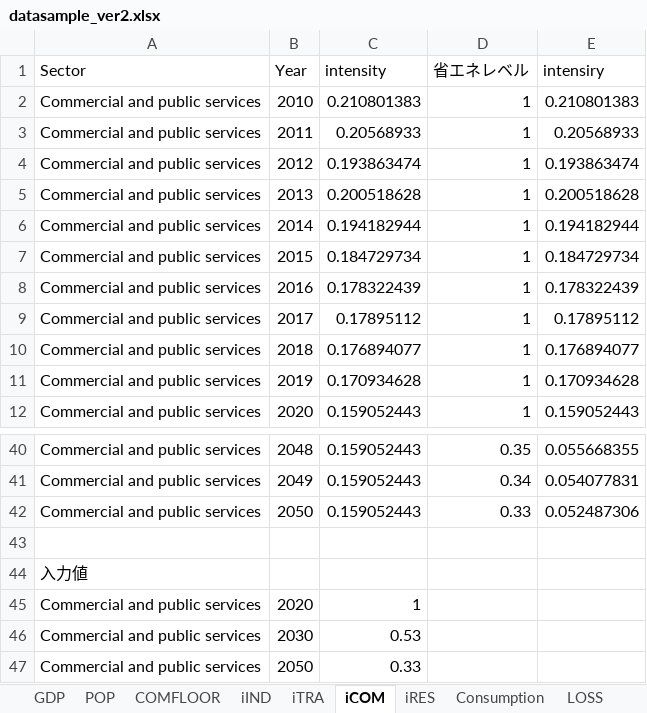
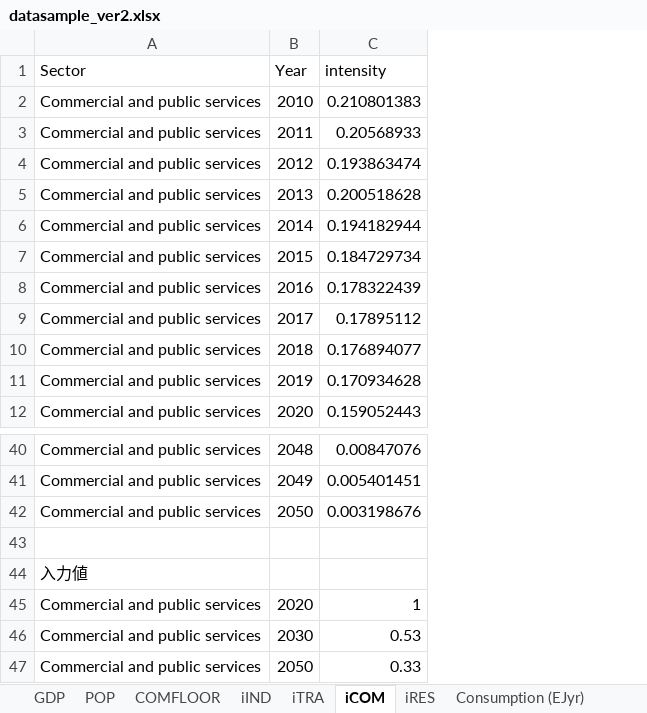
Before and after one commit to MoriShotaro/TA_model, an Excel workbook: xlsx/datasample_ver2.xlsx, sheet iCOM, drawn as a sheet; only a part is shown, gaps mark what is left out; values as stored, in another font and other column widths than the file's, no borders; the diff covers the shown part only; the diff names each change by its address in the sheet, - before the commit and + after, or states it on an @@ line.

```diff
--- a/xlsx/datasample_ver2.xlsx (sheet iCOM)
+++ b/xlsx/datasample_ver2.xlsx (sheet iCOM)
-sheet tab: Consumption
+sheet tab: Consumption (EJyr)
-column D (省エネレベル), rows 2-12: all 1; rows 40-42: 0.35 | 0.34 | 0.33
-column E (intensiry), rows 2-12: 0.210801383 | 0.20568933 | 0.193863474 | 0.200518628 | 0.194182944 | 0.184729734 | 0.178322439 | 0.17895112 | 0.176894077 | 0.170934628 | 0.159052443; rows 40-42: 0.055668355 | 0.054077831 | 0.052487306
-C40 (intensity): 0.159052443
+C40 (intensity): 0.00847076
-C41 (intensity): 0.159052443
+C41 (intensity): 0.005401451
-C42 (intensity): 0.159052443
+C42 (intensity): 0.003198676
```
Also changed, not shown: 27 edited cells elsewhere in this sheet, sheet Consumption (EJyr), sheet iRES, sheet iTRA, sheet iIND, xlsx/data.xlsx, xlsx/sample.xlsx.
